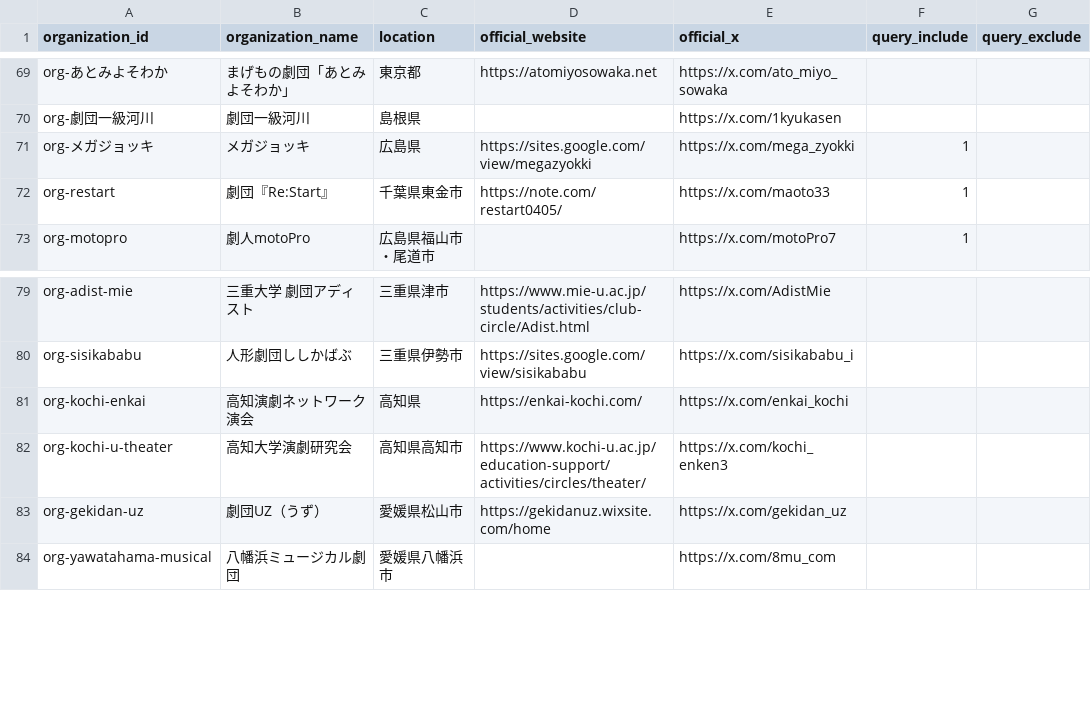
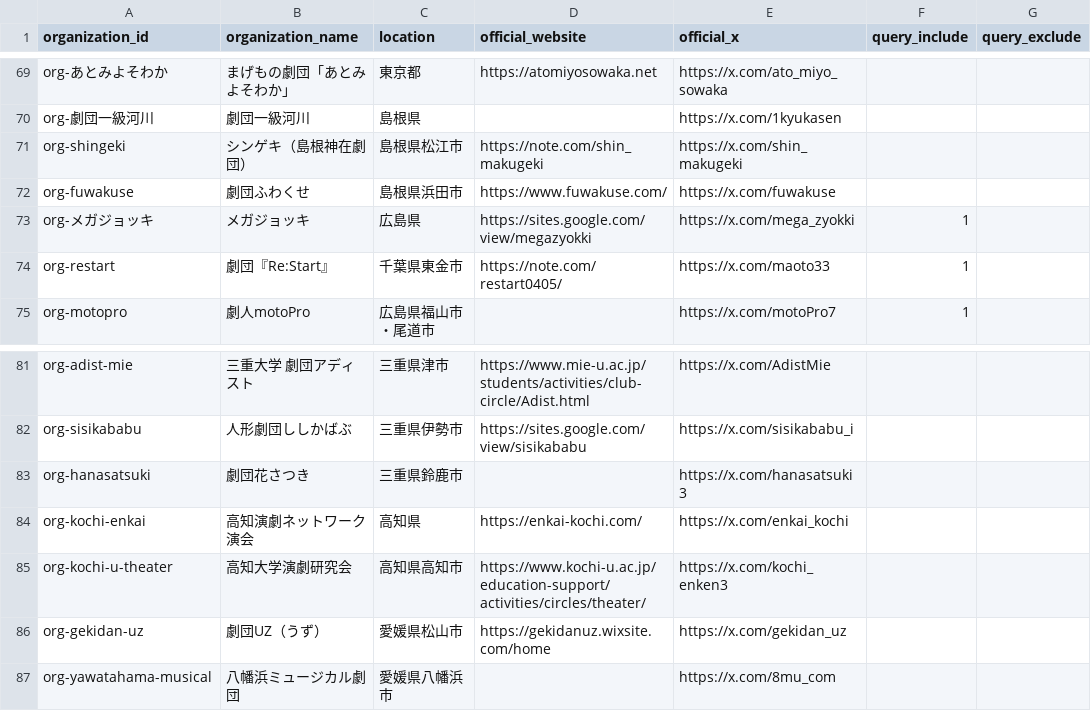
Before and after one commit to nytsukouta/fetch_x_posts_browser, a CSV file: data/output/organization_master.csv, drawn as a sheet; only a part is shown, gaps mark what is left out; the diff names each change by its address in the sheet, - before the commit and + after, or states it on an @@ line.

```diff
--- a/data/output/organization_master.csv
+++ b/data/output/organization_master.csv
+row 71: org-shingeki | シンゲキ（島根神在劇団） | 島根県松江市 | https://note.com/shin_makugeki | https://x.com/shin_makugeki
+row 72: org-fuwakuse | 劇団ふわくせ | 島根県浜田市 | https://www.fuwakuse.com/ | https://x.com/fuwakuse
+row 83: org-hanasatsuki | 劇団花さつき | 三重県鈴鹿市 |  | https://x.com/hanasatsuki3
```
Also changed, not shown: 6 other files.
